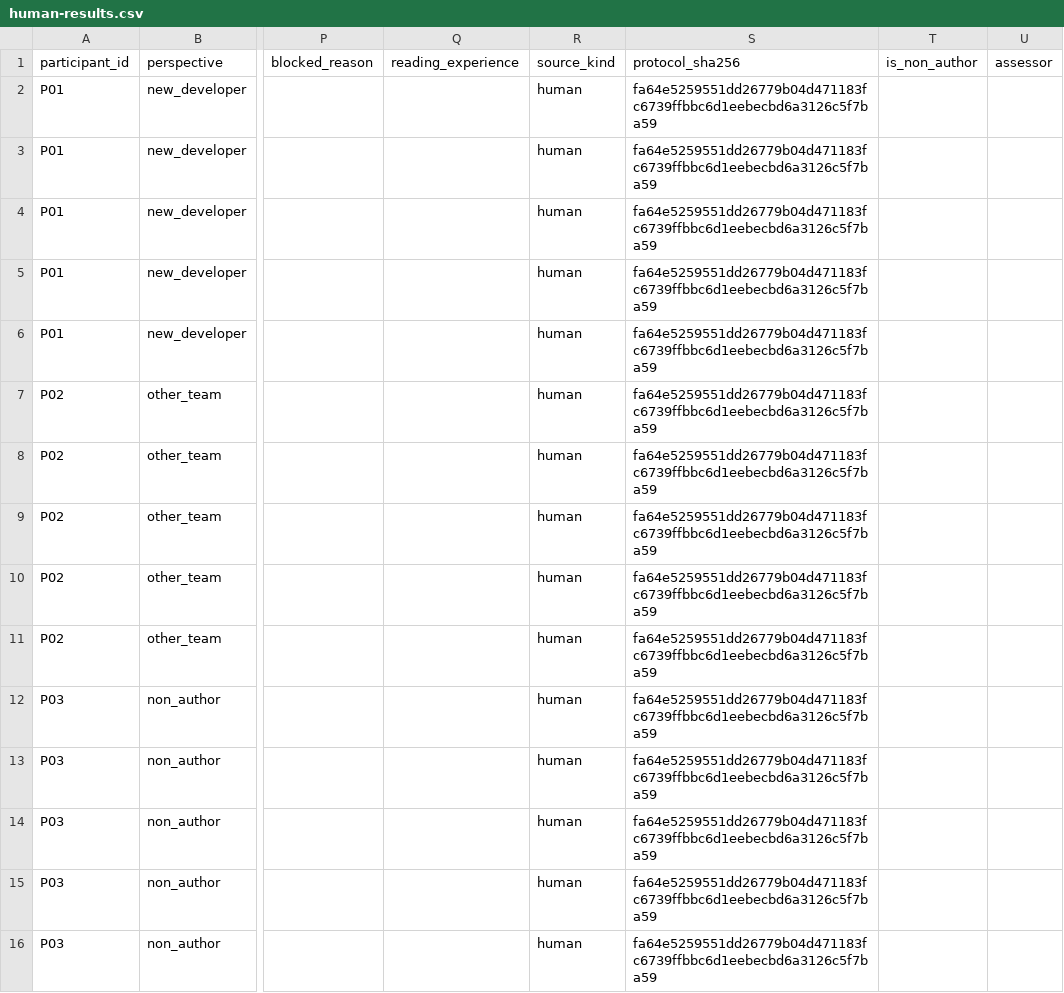
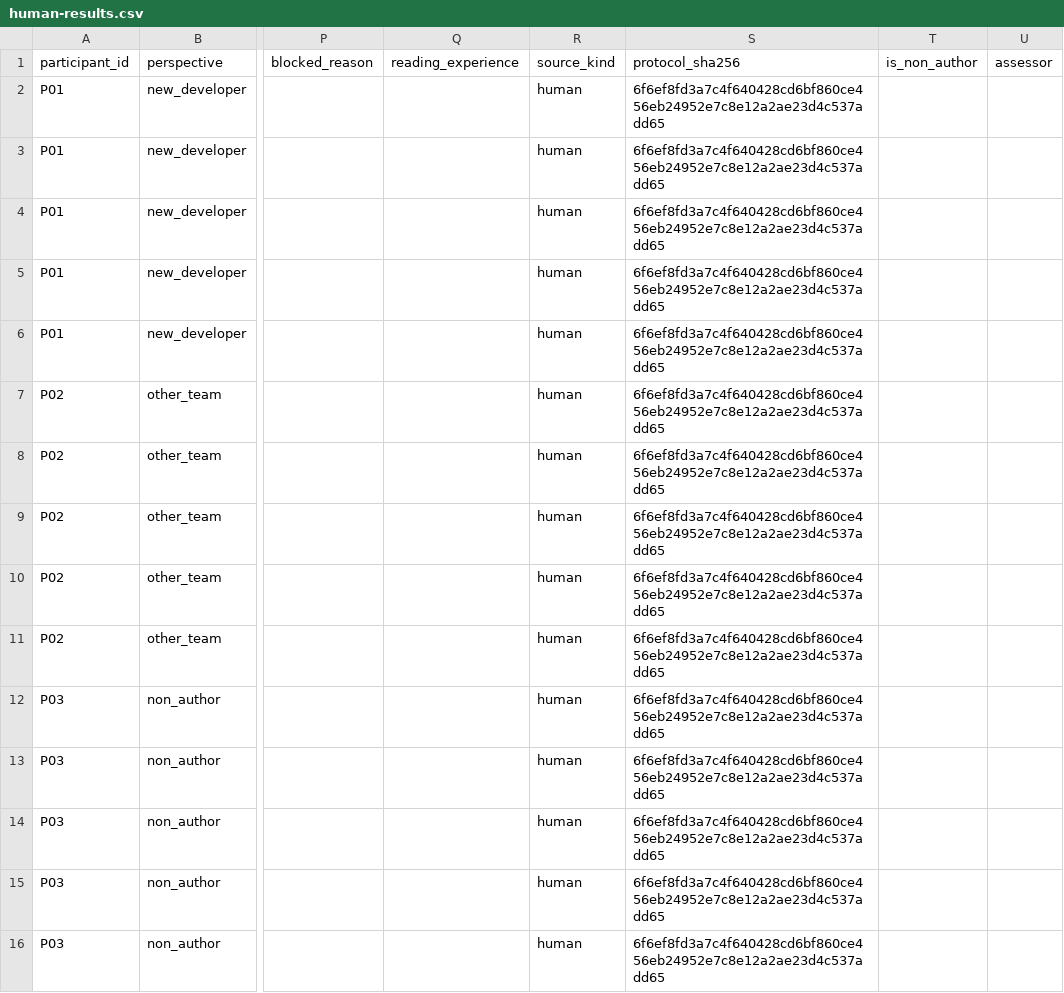
Before and after one commit to TTolsun/camera-hal-sdd-generator, a CSV file: docs/libcamera/records/issue-248/human-results.csv, drawn as a sheet; only a part is shown, gaps mark what is left out; the diff names each change by its address in the sheet, - before the commit and + after, or states it on an @@ line.

```diff
--- a/docs/libcamera/records/issue-248/human-results.csv
+++ b/docs/libcamera/records/issue-248/human-results.csv
-S2:S16: fa64e5259551dd26779b04d471183fc6739ffbbc6d1eebecbd6a3126c5f7ba59
+S2:S16: 6f6ef8fd3a7c4f640428cd6bf860ce456eb24952e7c8e12a2ae23d4c537add65
```
Also changed, not shown: 2 other files.
